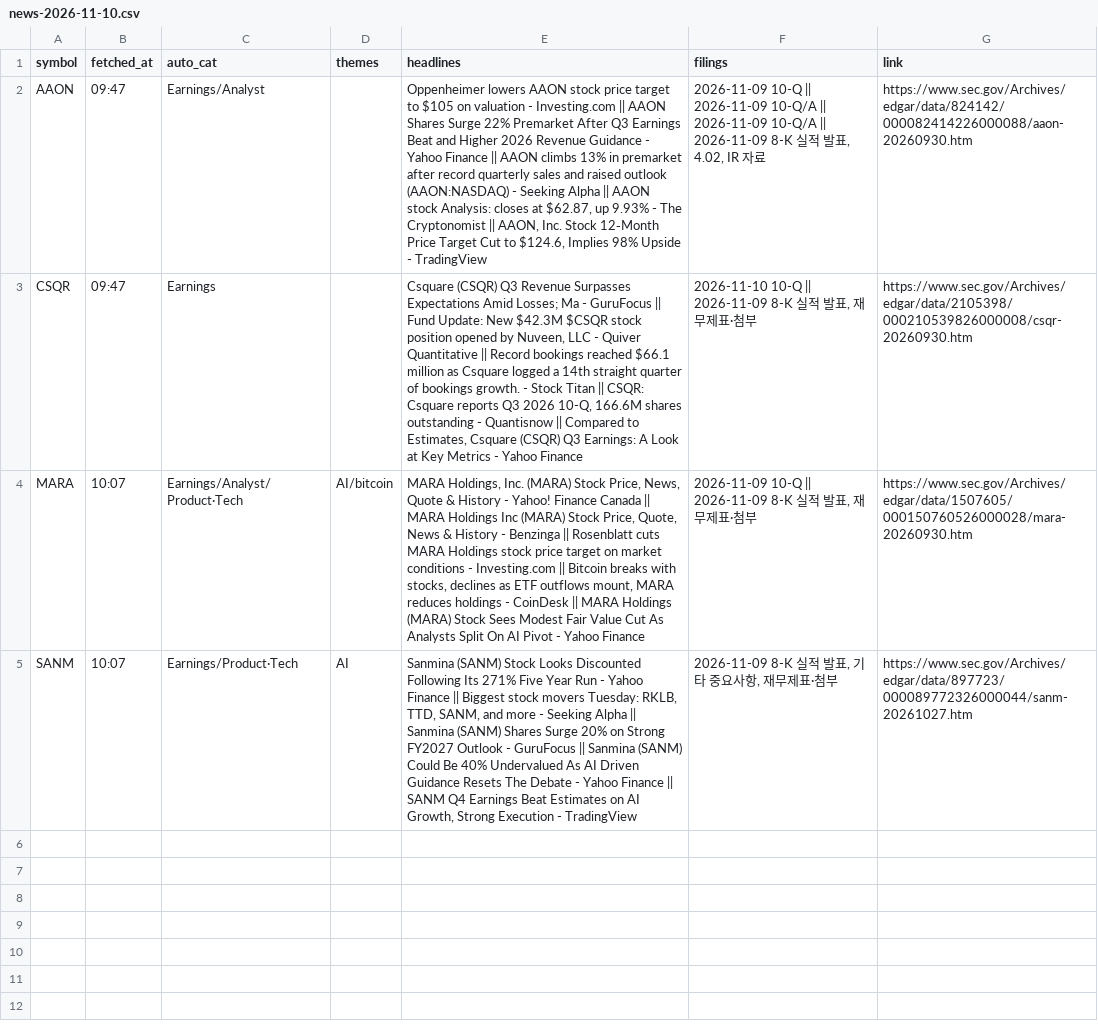
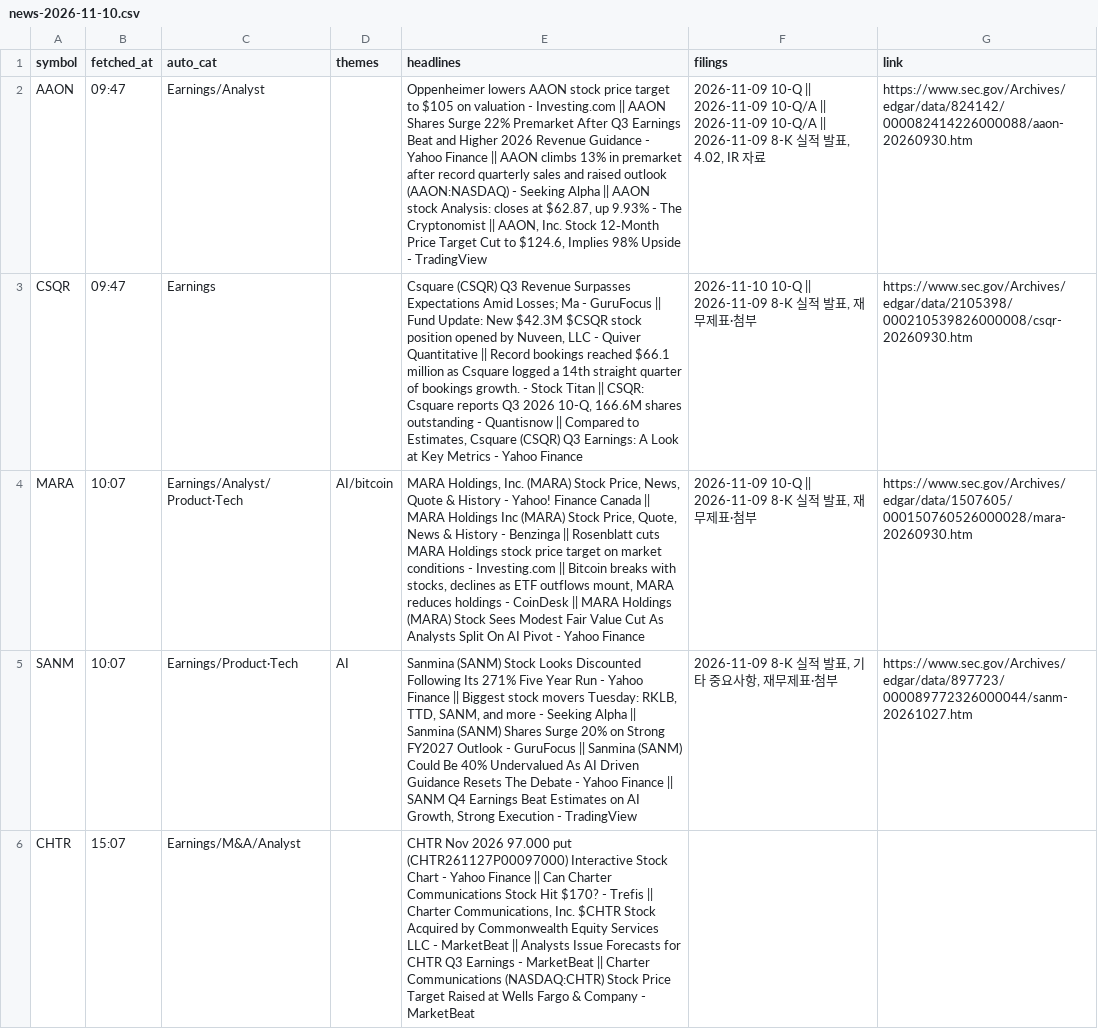
Before and after one commit to Ji-Hun-Seong/Ji-Hun-Seong, a CSV file: surge-study/data/intraday/us/news-2026-11-10.csv, drawn as a sheet; the diff names each change by its address in the sheet, - before the commit and + after, or states it on an @@ line.

```diff
--- a/surge-study/data/intraday/us/news-2026-11-10.csv
+++ b/surge-study/data/intraday/us/news-2026-11-10.csv
+row 6: CHTR | 15:07 | Earnings/M&A/Analyst |  | CHTR Nov 2026 97.000 put (CHTR261127P00097000) Interactive Stock Chart - Yahoo Finance || Can Charter Communications Stock Hit $170? - Trefis || Charter Communications, Inc. $CHTR Stock Acquired by Commonwealth Equity Services LLC - MarketBeat || Analysts Issue Forecasts for CHTR Q3 Earnings - MarketBeat || Charter Communications (NASDAQ:CHTR) Stock Price Target Raised at Wells Fargo & Company - MarketBeat
```
Also changed, not shown: surge-study/data/intraday/us/2026-11-10.csv.
